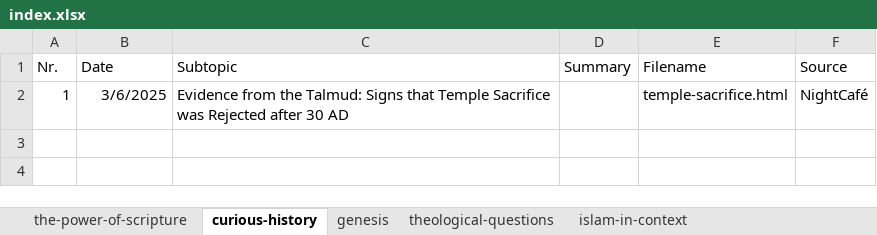
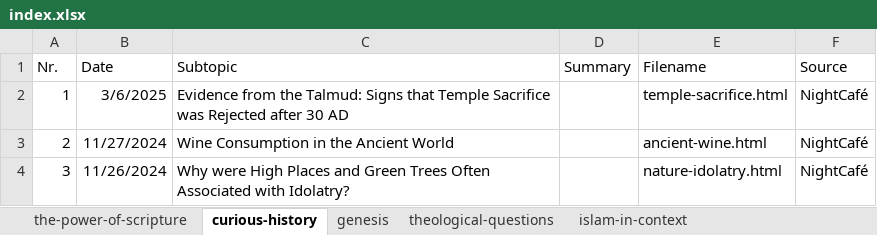
Before and after one commit to Sybrand07/lightoftheword, an Excel workbook: static/content/index.xlsx, sheet curious-history, drawn as a sheet; values as stored, in another font and other column widths than the file's, no borders; the diff names each change by its address in the sheet, - before the commit and + after, or states it on an @@ line.

```diff
--- a/static/content/index.xlsx (sheet curious-history)
+++ b/static/content/index.xlsx (sheet curious-history)
+row 3: 2 | 11/27/2024 | Wine Consumption in the Ancient World |  | ancient-wine.html | NightCafé
+row 4: 3 | 11/26/2024 | Why were High Places and Green Trees Often Associated with Idolatry? |  | nature-idolatry.html | NightCafé
```
Also changed, not shown: sheet genesis, sheet theological-questions, 14 other files.
